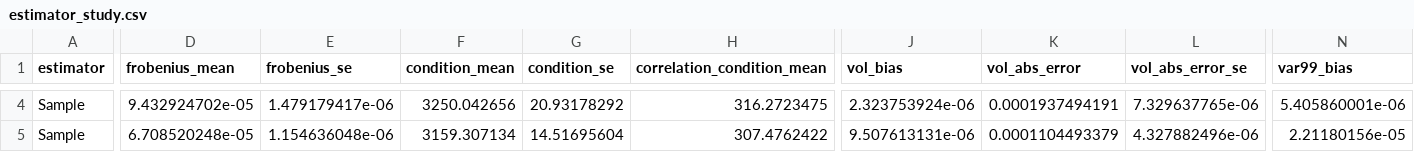
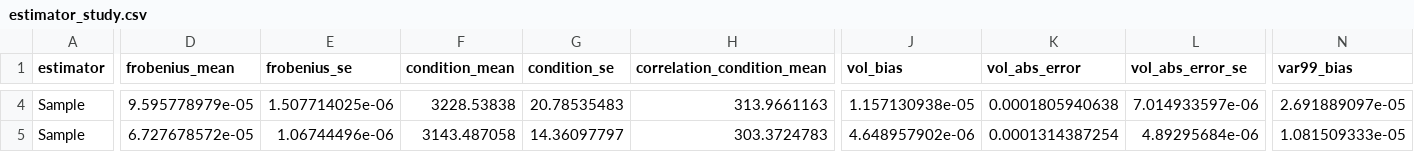
Before and after one commit to leeyawnnn/risk_management_system-, a CSV file: reports/estimator_study.csv, drawn as a sheet; only a part is shown, gaps mark what is left out; the diff covers the shown part only; the diff names each change by its address in the sheet, - before the commit and + after, or states it on an @@ line.

Commit message:
chore(reports): regenerate the worked example
Artifacts rebuilt by ./scripts/build_reports.sh after the portable-RNG
change. Monte Carlo numbers shift slightly because the draws genuinely
changed: the 99% Monte Carlo VaR moves 1.142% -> 1.132% and the
bootstrap intervals move a few basis points. Nothing else moved, because
nothing else depended on the standard library's choice of algorithm.

```diff
--- a/reports/estimator_study.csv
+++ b/reports/estimator_study.csv
-D4 (frobenius_mean): 9.432924702e-05
+D4 (frobenius_mean): 9.595778979e-05
-E4 (frobenius_se): 1.479179417e-06
+E4 (frobenius_se): 1.507714025e-06
-F4 (condition_mean): 3250.042656
+F4 (condition_mean): 3228.53838
-G4 (condition_se): 20.93178292
+G4 (condition_se): 20.78535483
-H4 (correlation_condition_mean): 316.2723475
+H4 (correlation_condition_mean): 313.9661163
-J4 (vol_bias): 2.323753924e-06
+J4 (vol_bias): 1.157130938e-05
-K4 (vol_abs_error): 0.0001937494191
+K4 (vol_abs_error): 0.0001805940638
-L4 (vol_abs_error_se): 7.329637765e-06
+L4 (vol_abs_error_se): 7.014933597e-06
-N4 (var99_bias): 5.405860001e-06
+N4 (var99_bias): 2.691889097e-05
-D5 (frobenius_mean): 6.708520248e-05
+D5 (frobenius_mean): 6.727678572e-05
-E5 (frobenius_se): 1.154636048e-06
+E5 (frobenius_se): 1.06744496e-06
-F5 (condition_mean): 3159.307134
+F5 (condition_mean): 3143.487058
-G5 (condition_se): 14.51695604
+G5 (condition_se): 14.36097797
-H5 (correlation_condition_mean): 307.4762422
+H5 (correlation_condition_mean): 303.3724783
-J5 (vol_bias): 9.507613131e-06
+J5 (vol_bias): 4.648957902e-06
-K5 (vol_abs_error): 0.0001104493379
+K5 (vol_abs_error): 0.0001314387254
-L5 (vol_abs_error_se): 4.327882496e-06
+L5 (vol_abs_error_se): 4.89295684e-06
-N5 (var99_bias): 2.21180156e-05
+N5 (var99_bias): 1.081509333e-05
```
Also changed, not shown: 182 edited cells elsewhere in this file, reports/estimator_spectrum.csv, reports/tail_bootstrap.csv, 11 other files.
